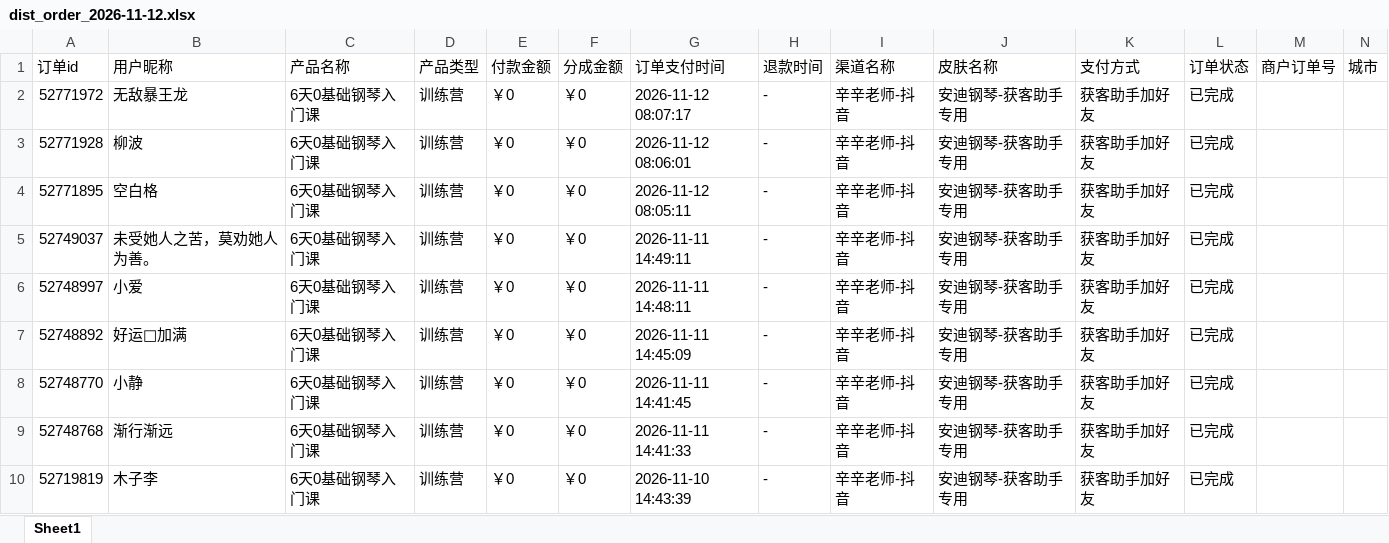
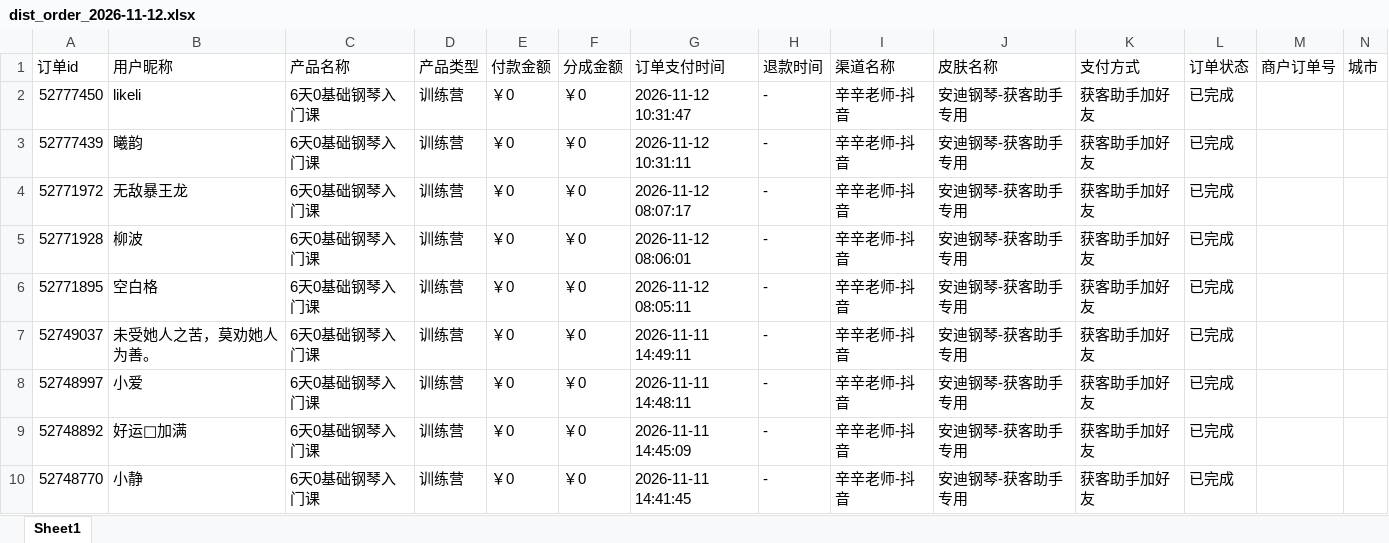
Before and after one commit to JNC121314/jianzhi-dashboard, an Excel workbook: data/exports/毛毛矩阵/dist_order_2026-11-12.xlsx, sheet Sheet1, drawn as a sheet; only a part is shown; the shorter side is filled out with more unchanged rows; values as stored, in another font and other column widths than the file's, no borders; the diff names each change by its address in the sheet, - before the commit and + after, or states it on an @@ line.

```diff
--- a/data/exports/毛毛矩阵/dist_order_2026-11-12.xlsx (sheet Sheet1)
+++ b/data/exports/毛毛矩阵/dist_order_2026-11-12.xlsx (sheet Sheet1)
+row 2: 52777450 | likeli | 6天0基础钢琴入门课 | 训练营 | ￥0 | ￥0 | 2026-11-12 10:31:47 | - | 辛辛老师-抖音 | 安迪钢琴-获客助手专用 | 获客助手加好友 | 已完成
+row 3: 52777439 | 曦韵 | 6天0基础钢琴入门课 | 训练营 | ￥0 | ￥0 | 2026-11-12 10:31:11 | - | 辛辛老师-抖音 | 安迪钢琴-获客助手专用 | 获客助手加好友 | 已完成
```
Also changed, not shown: data/exports/王颖瑜伽/dist_order_2026-11-12.xlsx, data/exports/黄老师/dist_order_2026-11-12.xlsx, 6 other files.
